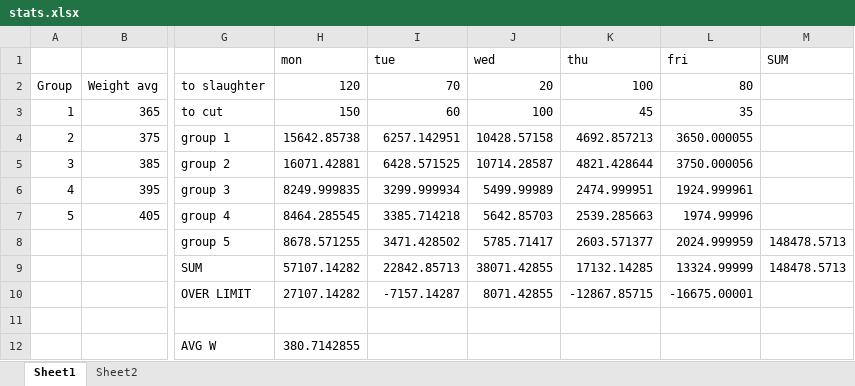
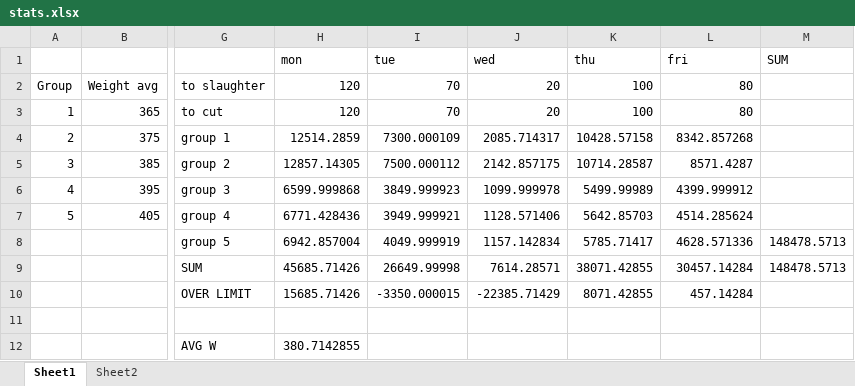
Before and after one commit to NemSimpraga/cutting_scheduler, an Excel workbook: stats.xlsx, sheet Sheet1, drawn as a sheet; only a part is shown, gaps mark what is left out; values as stored, in another font and other column widths than the file's, no borders; removed rows and columns are numbered as before the commit, all else as after; the diff covers the shown part only; the diff names each change by its address in the sheet, - before the commit and + after, or states it on an @@ line.

```diff
--- a/stats.xlsx (sheet Sheet1)
+++ b/stats.xlsx (sheet Sheet1)
+column J, rows 1-10: wed | 20 | 20 | 2085.714317 | 2142.857175 | 1099.999978 | 1128.571406 | 1157.142834 | 7614.28571 | -22385.71429
-column K, rows 1-10: thu | 100 | 45 | 4692.857213 | 4821.428644 | 2474.999951 | 2539.285663 | 2603.571377 | 17132.14285 | -12867.85715
-K1: wed
+K1: thu
-K2: 20
+K2: 100
-H3: 150
+H3: 120
-I3: 60
+I3: 70
-L3: 35
+L3: 80
-H4: 15642.85738
+H4: 12514.2859
-I4: 6257.142951
+I4: 7300.000109
-L4: 3650.000055
+L4: 8342.857268
-H5: 16071.42881
+H5: 12857.14305
-I5: 6428.571525
+I5: 7500.000112
-L5: 3750.000056
+L5: 8571.4287
-H6: 8249.999835
+H6: 6599.999868
-I6: 3299.999934
+I6: 3849.999923
-L6: 1924.999961
+L6: 4399.999912
-H7: 8464.285545
+H7: 6771.428436
-I7: 3385.714218
+I7: 3949.999921
-L7: 1974.99996
+L7: 4514.285624
-H8: 8678.571255
+H8: 6942.857004
-I8: 3471.428502
+I8: 4049.999919
-L8: 2024.999959
+L8: 4628.571336
-H9: 57107.14282
+H9: 45685.71426
-I9: 22842.85713
+I9: 26649.99998
-L9: 13324.99999
+L9: 30457.14284
-H10: 27107.14282
+H10: 15685.71426
-I10: -7157.14287
+I10: -3350.000015
-L10: -16675.00001
+L10: 457.14284
```
Also changed, not shown: 2 added rows, 7 removed rows and 20 edited cells elsewhere in this sheet, formulas that keep their value, 3 other files.
